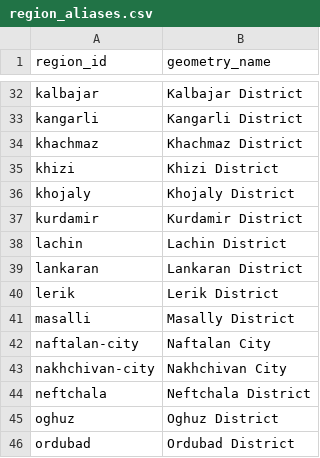
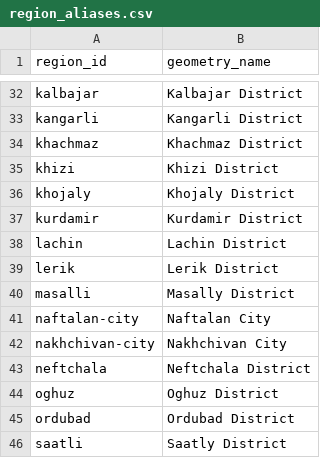
Before and after one commit to Rinat5x30/caspian-shoreline-monitor, a CSV file: data/raw/region_aliases.csv, drawn as a sheet; only a part is shown, gaps mark what is left out; the shorter side is filled out with more unchanged rows; the diff names each change by its address in the sheet, - before the commit and + after, or states it on an @@ line.

```diff
--- a/data/raw/region_aliases.csv
+++ b/data/raw/region_aliases.csv
-row 39: lankaran | Lankaran District
```
Also changed, not shown: 3 other files.
